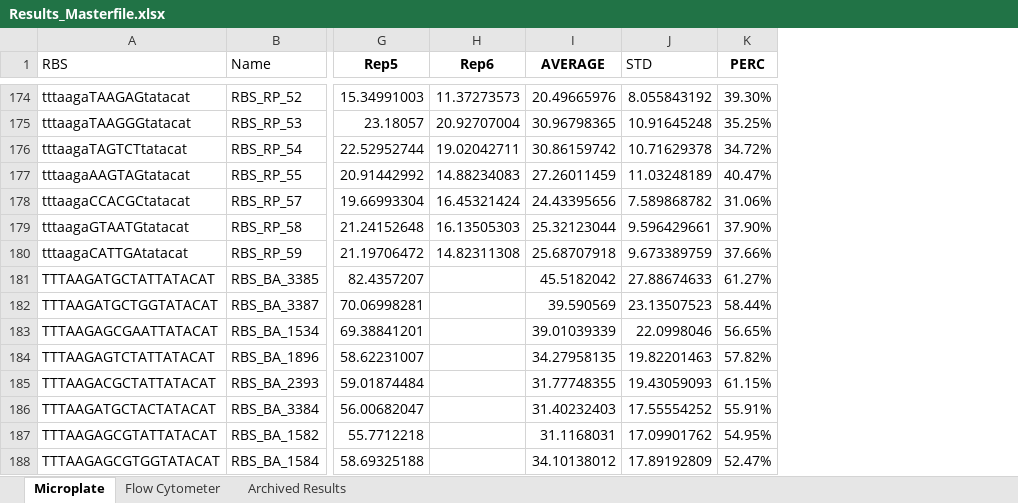
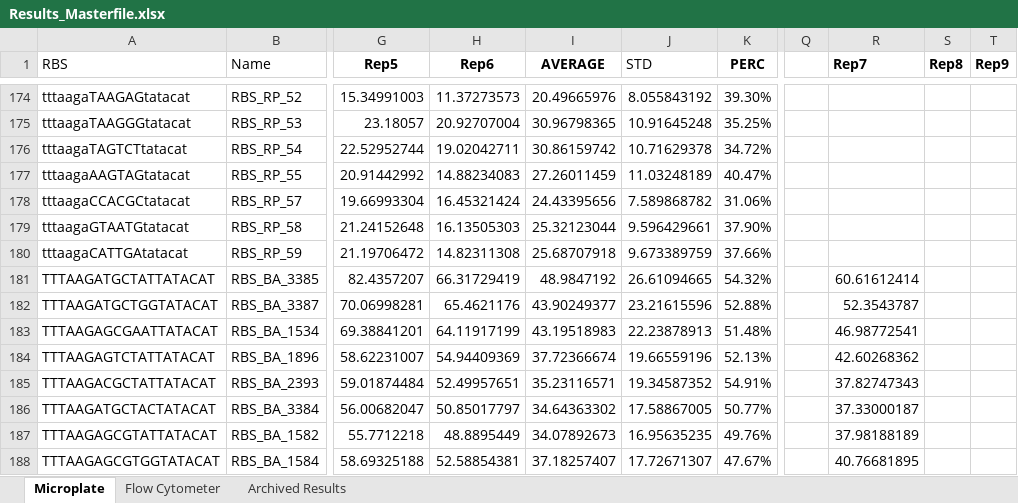
Before and after one commit to mholowko/Solaris, an Excel workbook: data/Results_Masterfile.xlsx, sheet Microplate, drawn as a sheet; only a part is shown, gaps mark what is left out; values as stored, in another font and other column widths than the file's, no borders; conditional formats not drawn; the diff covers the shown part only; the diff names each change by its address in the sheet, - before the commit and + after, or states it on an @@ line.

Commit message:
Added Rep 6 and 7 Third Plate

```diff
--- a/data/Results_Masterfile.xlsx (sheet Microplate)
+++ b/data/Results_Masterfile.xlsx (sheet Microplate)
+column Q, empty
+column R (Rep7), rows 181-188: 60.61612414 | 52.3543787 | 46.98772541 | 42.60268362 | 37.82747343 | 37.33000187 | 37.98188189 | 40.76681895
+column S (Rep8), empty
+column T (Rep9), empty
-H181 (Rep6): (empty)
+H181 (Rep6): 66.31729419
-I181 (AVERAGE): 45.5182042
+I181 (AVERAGE): 48.9847192
-J181 (STD): 27.88674633
+J181 (STD): 26.61094665
-K181 (PERC): 61.27%
+K181 (PERC): 54.32%
-H182 (Rep6): (empty)
+H182 (Rep6): 65.4621176
-I182 (AVERAGE): 39.590569
+I182 (AVERAGE): 43.90249377
-J182 (STD): 23.13507523
+J182 (STD): 23.21615596
-K182 (PERC): 58.44%
+K182 (PERC): 52.88%
-H183 (Rep6): (empty)
+H183 (Rep6): 64.11917199
-I183 (AVERAGE): 39.01039339
+I183 (AVERAGE): 43.19518983
-J183 (STD): 22.0998046
+J183 (STD): 22.23878913
-K183 (PERC): 56.65%
+K183 (PERC): 51.48%
-H184 (Rep6): (empty)
+H184 (Rep6): 54.94409369
-I184 (AVERAGE): 34.27958135
+I184 (AVERAGE): 37.72366674
-J184 (STD): 19.82201463
+J184 (STD): 19.66559196
-K184 (PERC): 57.82%
+K184 (PERC): 52.13%
-H185 (Rep6): (empty)
+H185 (Rep6): 52.49957651
-I185 (AVERAGE): 31.77748355
+I185 (AVERAGE): 35.23116571
-J185 (STD): 19.43059093
+J185 (STD): 19.34587352
-K185 (PERC): 61.15%
+K185 (PERC): 54.91%
-H186 (Rep6): (empty)
+H186 (Rep6): 50.85017797
-I186 (AVERAGE): 31.40232403
+I186 (AVERAGE): 34.64363302
-J186 (STD): 17.55554252
+J186 (STD): 17.58867005
-K186 (PERC): 55.91%
+K186 (PERC): 50.77%
-H187 (Rep6): (empty)
+H187 (Rep6): 48.8895449
-I187 (AVERAGE): 31.1168031
+I187 (AVERAGE): 34.07892673
-J187 (STD): 17.09901762
+J187 (STD): 16.95635235
-K187 (PERC): 54.95%
+K187 (PERC): 49.76%
-H188 (Rep6): (empty)
+H188 (Rep6): 52.58854381
-I188 (AVERAGE): 34.10138012
+I188 (AVERAGE): 37.18257407
-J188 (STD): 17.89192809
+J188 (STD): 17.72671307
-K188 (PERC): 52.47%
+K188 (PERC): 47.67%
```
Also changed, not shown: 326 edited cells elsewhere in this sheet, 3 other files.
